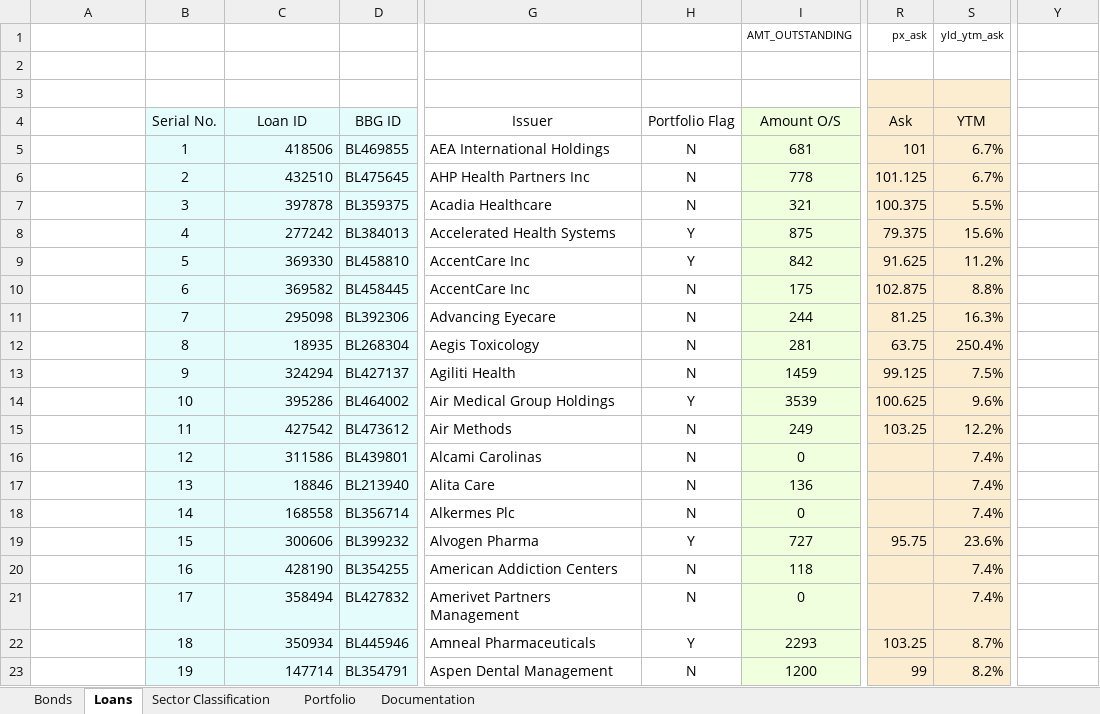
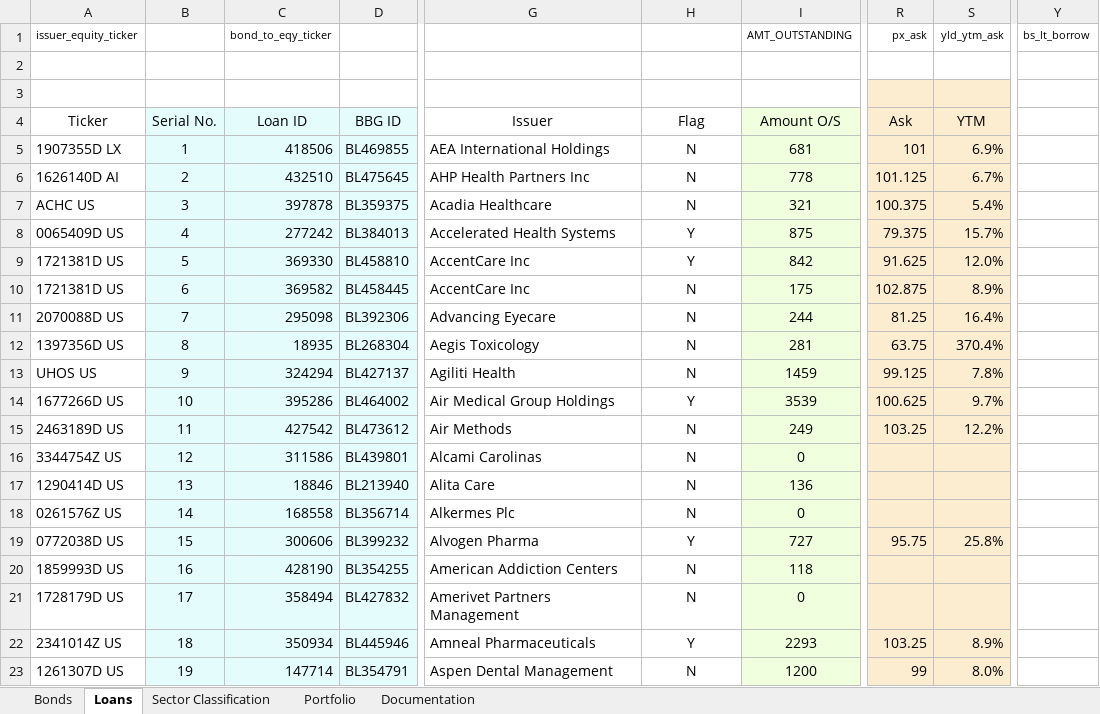
Before and after one commit to srkoona/Loans-Dashboard, an Excel workbook: Debt Comps Dash HC.xlsx, sheet Loans, drawn as a sheet; only a part is shown, gaps mark what is left out; values as stored, in another font and other column widths than the file's, no borders; conditional formats not drawn; the diff covers the shown part only; the diff names each change by its address in the sheet, - before the commit and + after, or states it on an @@ line.

Commit message:
Add files via upload

```diff
--- a/Debt Comps Dash HC.xlsx (sheet Loans)
+++ b/Debt Comps Dash HC.xlsx (sheet Loans)
-A1 (Ticker): (empty)
+A1 (Ticker): issuer_equity_ticker
-C1 (Loan ID): (empty)
+C1 (Loan ID): bond_to_eqy_ticker
-Y1: (empty)
+Y1: bs_lt_borrow
-A4: (empty)
+A4: Ticker
-H4: Portfolio Flag
+H4: Flag
-A5 (Ticker): (empty)
+A5 (Ticker): 1907355D LX
-S5 (YTM): 6.7%
+S5 (YTM): 6.9%
-A6 (Ticker): (empty)
+A6 (Ticker): 1626140D AI
-A7 (Ticker): (empty)
+A7 (Ticker): ACHC US
-S7 (YTM): 5.5%
+S7 (YTM): 5.4%
-A8 (Ticker): (empty)
+A8 (Ticker): 0065409D US
-S8 (YTM): 15.6%
+S8 (YTM): 15.7%
-A9:A10 (Ticker): (empty)
+A9:A10 (Ticker): 1721381D US
-S9 (YTM): 11.2%
+S9 (YTM): 12.0%
-S10 (YTM): 8.8%
+S10 (YTM): 8.9%
-A11 (Ticker): (empty)
+A11 (Ticker): 2070088D US
-S11 (YTM): 16.3%
+S11 (YTM): 16.4%
-A12 (Ticker): (empty)
+A12 (Ticker): 1397356D US
-S12 (YTM): 250.4%
+S12 (YTM): 370.4%
-A13 (Ticker): (empty)
+A13 (Ticker): UHOS US
-S13 (YTM): 7.5%
+S13 (YTM): 7.8%
-A14 (Ticker): (empty)
+A14 (Ticker): 1677266D US
-S14 (YTM): 9.6%
+S14 (YTM): 9.7%
-A15 (Ticker): (empty)
+A15 (Ticker): 2463189D US
-A16 (Ticker): (empty)
+A16 (Ticker): 3344754Z US
-S16:S18 (YTM): 7.4%
+S16:S18 (YTM): (empty)
-A17 (Ticker): (empty)
+A17 (Ticker): 1290414D US
-A18 (Ticker): (empty)
+A18 (Ticker): 0261576Z US
-A19 (Ticker): (empty)
+A19 (Ticker): 0772038D US
-S19 (YTM): 23.6%
+S19 (YTM): 25.8%
-A20 (Ticker): (empty)
+A20 (Ticker): 1859993D US
-S20:S21 (YTM): 7.4%
+S20:S21 (YTM): (empty)
-A21 (Ticker): (empty)
+A21 (Ticker): 1728179D US
-A22 (Ticker): (empty)
+A22 (Ticker): 2341014Z US
-S22 (YTM): 8.7%
+S22 (YTM): 8.9%
-A23 (Ticker): (empty)
+A23 (Ticker): 1261307D US
-S23 (YTM): 8.2%
+S23 (YTM): 8.0%
```
Also changed, not shown: 405 edited cells elsewhere in this sheet, formulas that keep their value.
